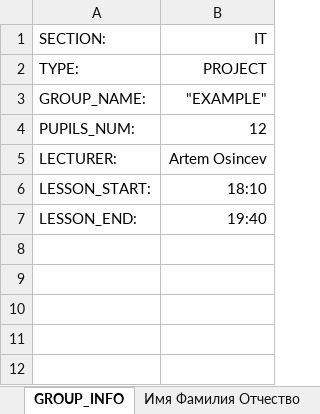
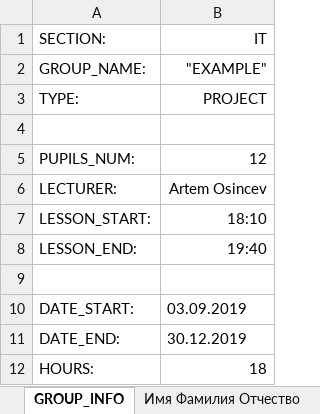
Before and after one commit to kubenet/crm_kvant, an Excel workbook: ExcelDogovor/ExcelDefs/lists/IT_project.xlsx, sheet GROUP_INFO, drawn as a sheet; values as stored, in another font and other column widths than the file's, no borders; addresses are those after the commit; the diff names each change by its address in the sheet, - before the commit and + after, or states it on an @@ line.

Commit message:
18.04, started to make docs

```diff
--- a/ExcelDogovor/ExcelDefs/lists/IT_project.xlsx (sheet GROUP_INFO)
+++ b/ExcelDogovor/ExcelDefs/lists/IT_project.xlsx (sheet GROUP_INFO)
+row 2: GROUP_NAME: | "EXAMPLE"
-row 4: GROUP_NAME: | "EXAMPLE"
+row 4: (empty)
+row 9: (empty)
+row 10: DATE_START: | 03.09.2019
+row 11: DATE_END: | 30.12.2019
+row 12: HOURS: | 18
```
Also changed, not shown: sheet Золотарев Максим Василевьич, ExcelDogovor/lists/IT_project.xlsx, 10 other files.
